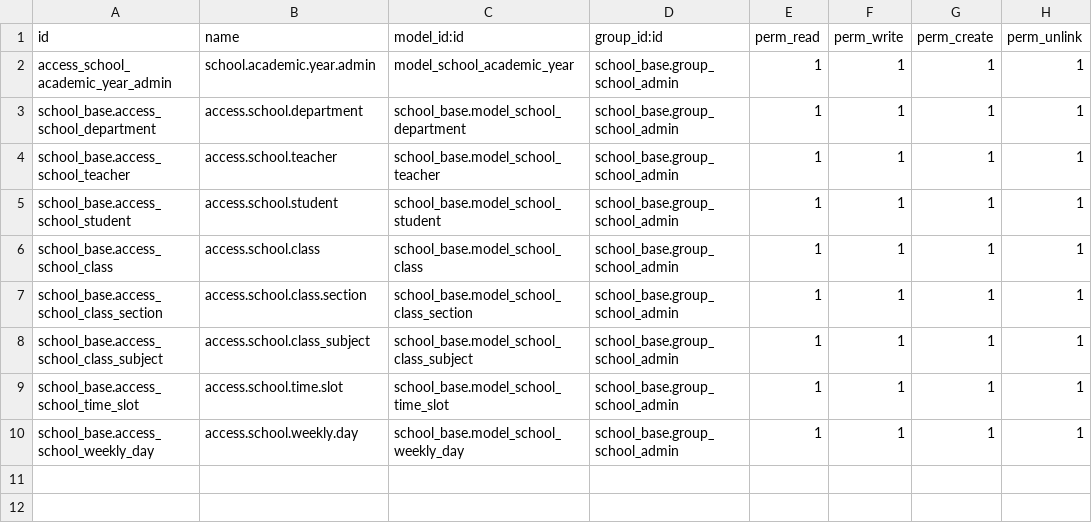
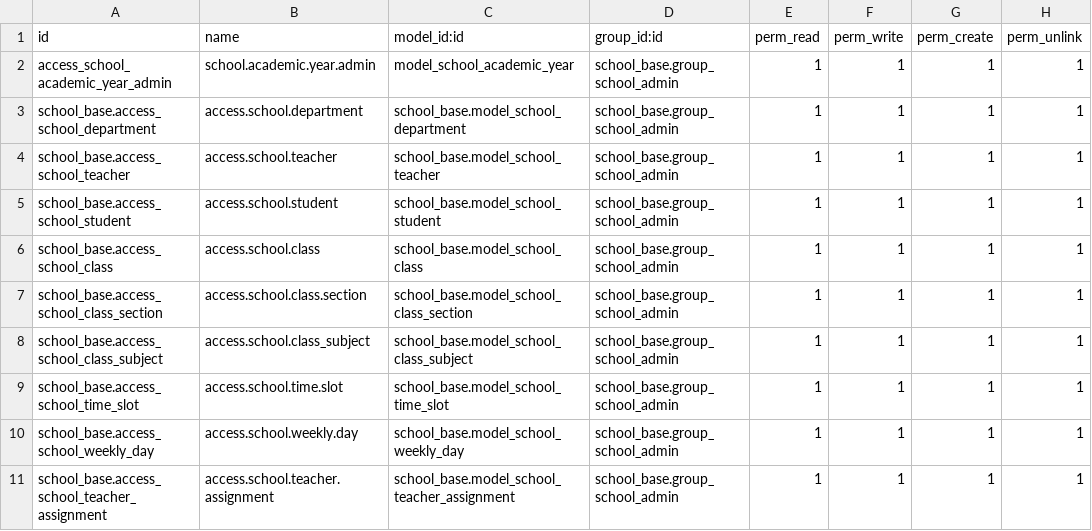
Before and after one commit to sohan964/school_base, a CSV file: security/ir.model.access.csv, drawn as a sheet; the diff names each change by its address in the sheet, - before the commit and + after, or states it on an @@ line.

Commit message:
teacher Assignment going on

```diff
--- a/security/ir.model.access.csv
+++ b/security/ir.model.access.csv
+row 11: school_base.access_school_teacher_assignment | access.school.teacher.assignment | school_base.model_school_teacher_assignment | school_base.group_school_admin | 1 | 1 | 1 | 1
```
Also changed, not shown: 7 other files.
